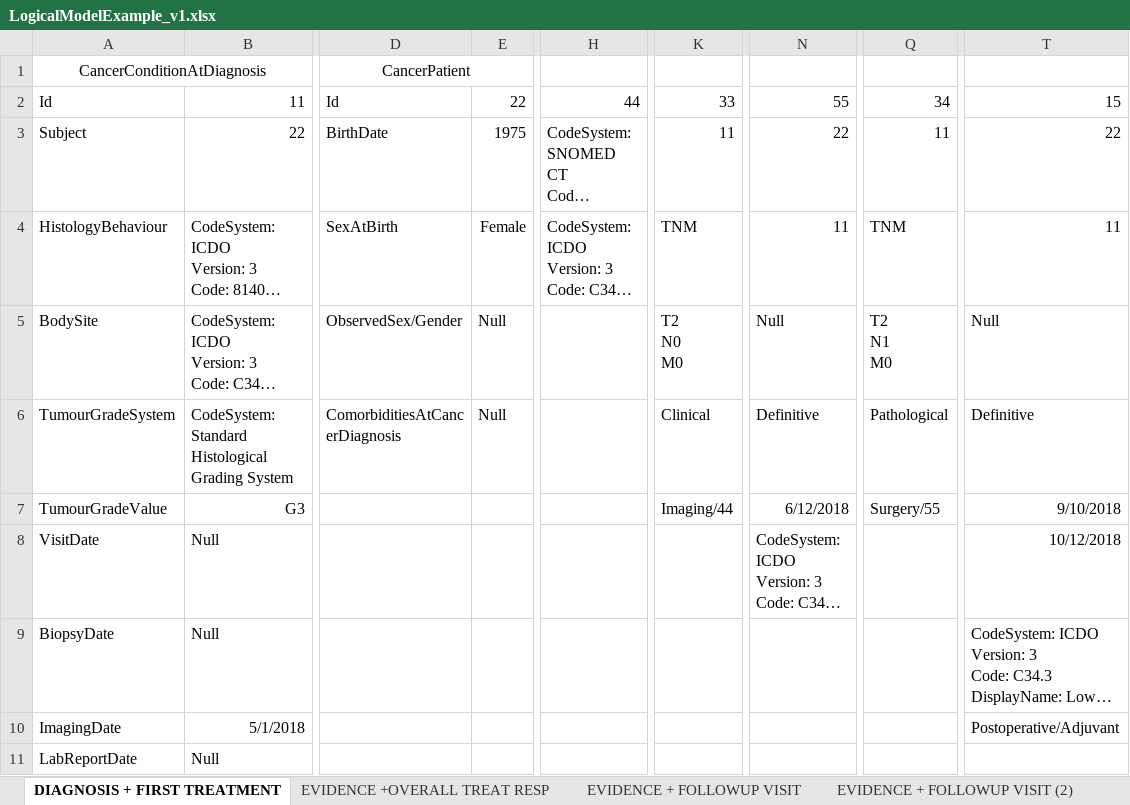
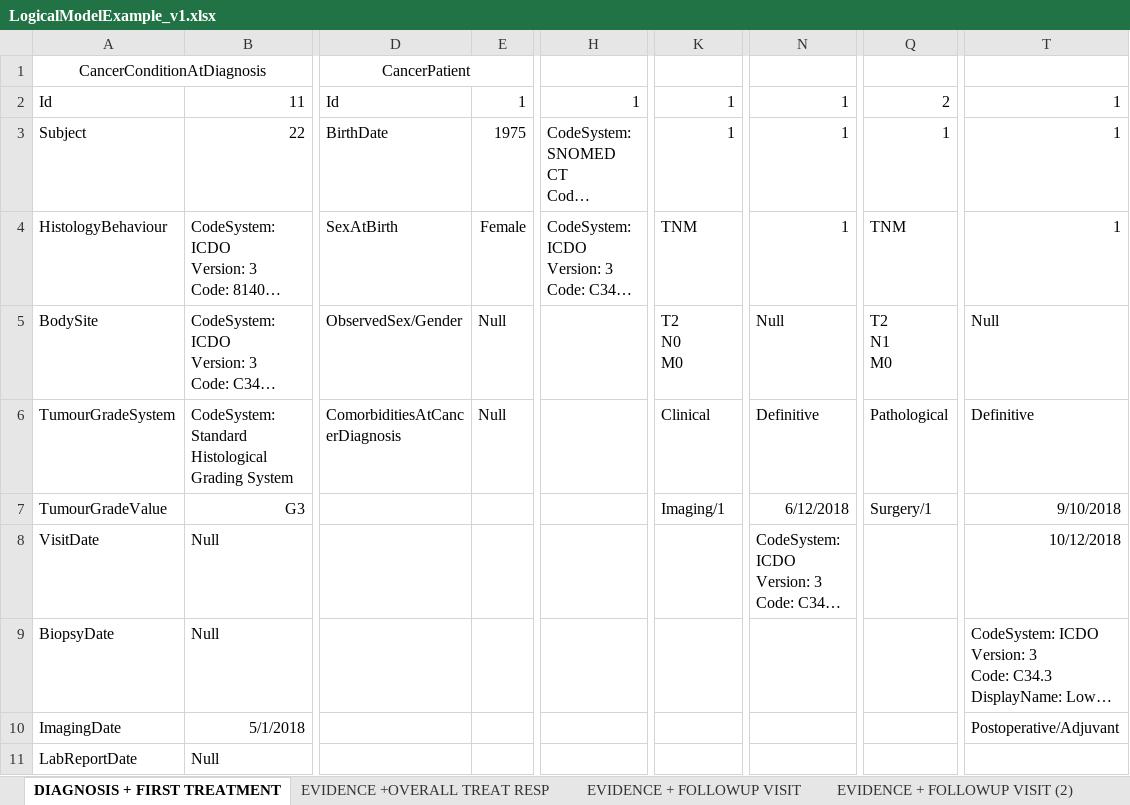
Before and after one commit to hl7-eu/cancer-common, an Excel workbook: _sources/LogicalModelExample_v1.xlsx, sheet DIAGNOSIS + FIRST TREATMENT, drawn as a sheet; only a part is shown, gaps mark what is left out; long unchanged cells end in …; values as stored, in another font and other column widths than the file's, no borders; the diff names each change by its address in the sheet, - before the commit and + after, or states it on an @@ line.

```diff
--- a/_sources/LogicalModelExample_v1.xlsx (sheet DIAGNOSIS + FIRST TREATMENT)
+++ b/_sources/LogicalModelExample_v1.xlsx (sheet DIAGNOSIS + FIRST TREATMENT)
-E2: 22
+E2: 1
-H2: 44
+H2: 1
-K2: 33
+K2: 1
-N2: 55
+N2: 1
-Q2: 34
+Q2: 2
-T2: 15
+T2: 1
-K3: 11
+K3: 1
-N3: 22
+N3: 1
-Q3: 11
+Q3: 1
-T3: 22
+T3: 1
-N4: 11
+N4: 1
-T4: 11
+T4: 1
-K7: Imaging/44
+K7: Imaging/1
-Q7: Surgery/55
+Q7: Surgery/1
```
Also changed, not shown: sheet EVIDENCE +OVERALL TREAT RESP, sheet EVIDENCE + FOLLOWUP VISIT (4), sheet TREATMENT, sheet EVIDENCE + FOLLOWUP VISIT, sheet EVIDENCE + FOLLOWUP VISIT (2), sheet EVIDENCE + FOLLOWUP VISIT (5), 2 more sheets, 7 other files.
